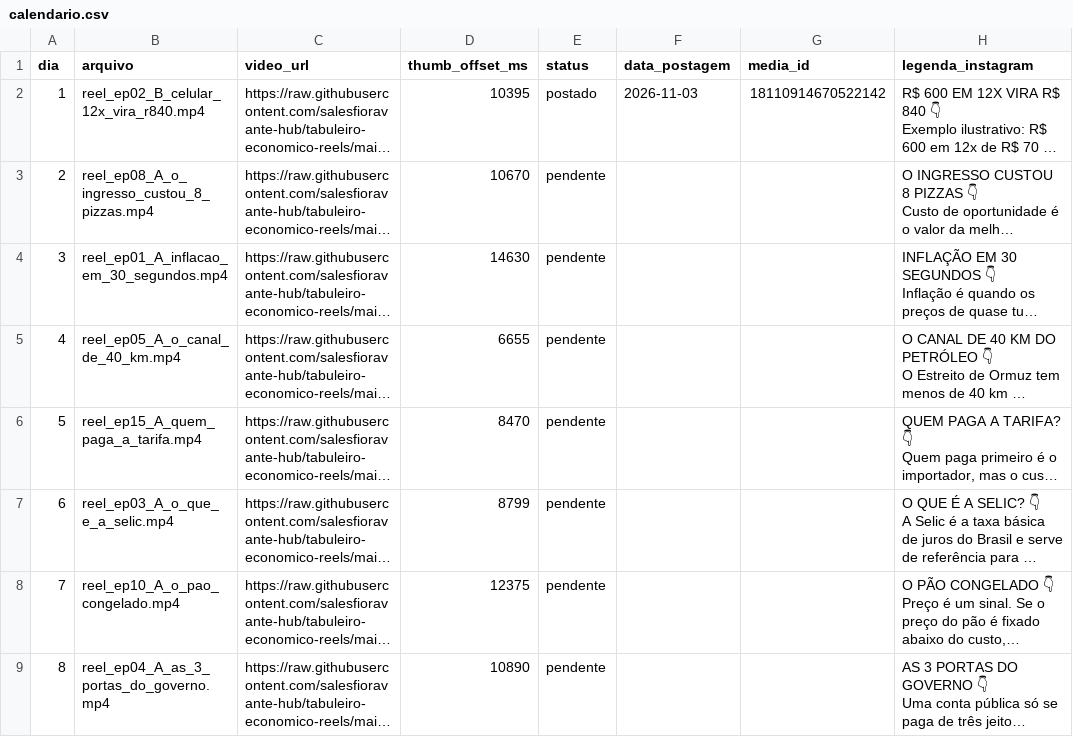
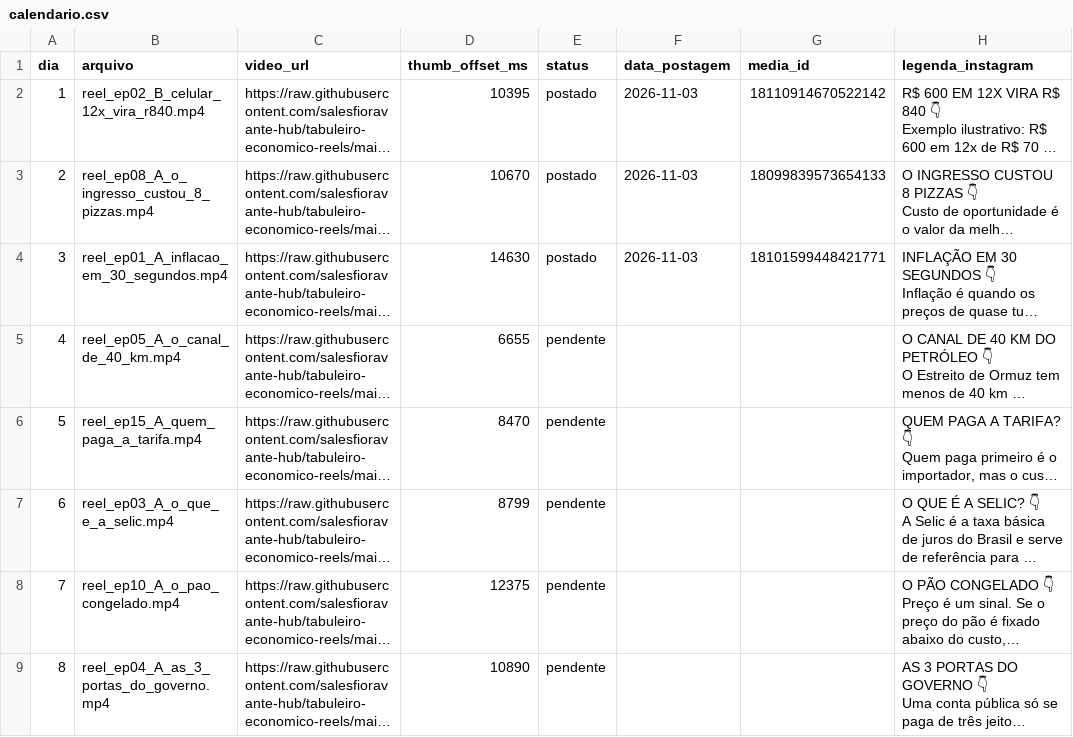
Before and after one commit to salesfioravante-hub/tabuleiro-economico-reels, a CSV file: calendario.csv, drawn as a sheet; only a part is shown; long unchanged cells end in …; the diff names each change by its address in the sheet, - before the commit and + after, or states it on an @@ line.

```diff
--- a/calendario.csv
+++ b/calendario.csv
-E3:E4 (status): pendente
+E3:E4 (status): postado
-F3:F4 (data_postagem): (empty)
+F3:F4 (data_postagem): 2026-11-03
-G3 (media_id): (empty)
+G3 (media_id): 18099839573654133
-G4 (media_id): (empty)
+G4 (media_id): 18101599448421771
```
